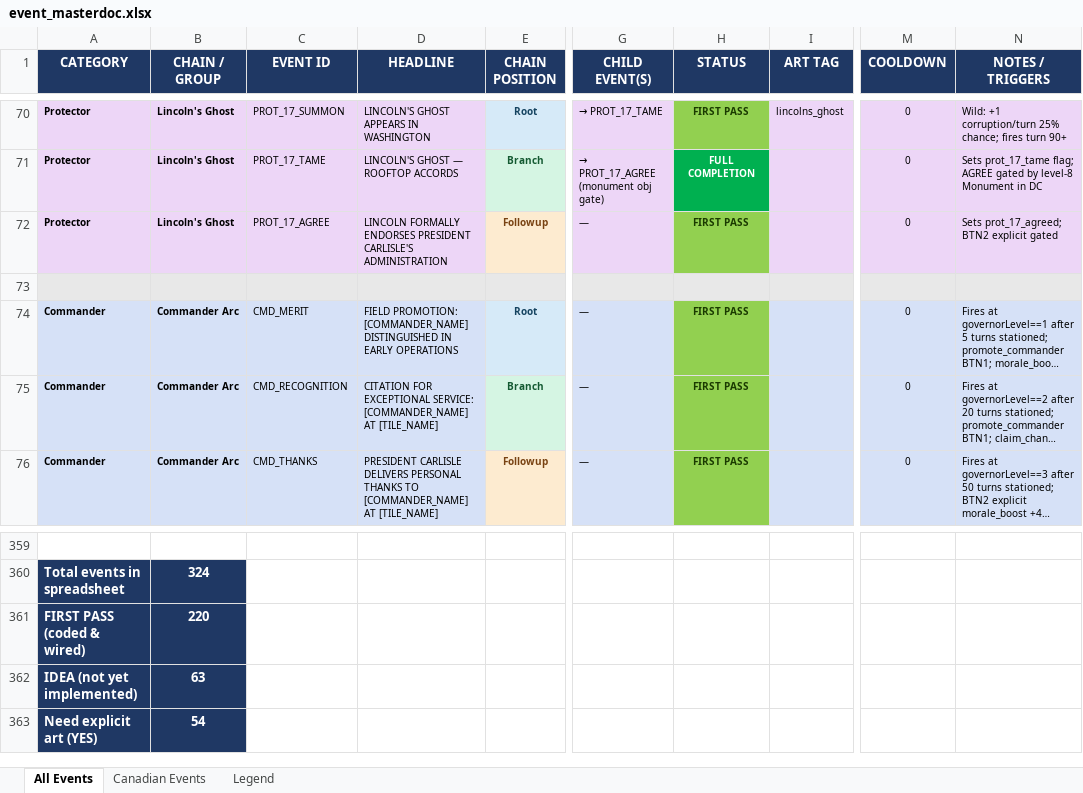
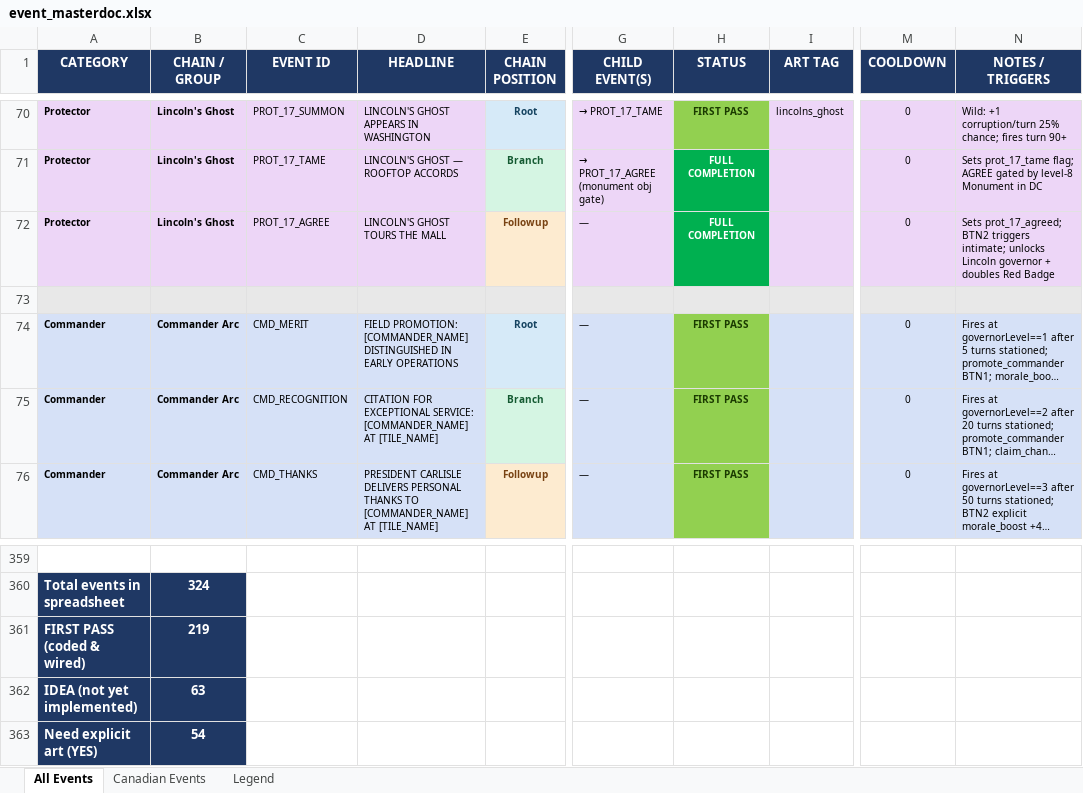
Before and after one commit to etherthegreat/mostupdatedfarsword, an Excel workbook: event_masterdoc.xlsx, sheet All Events, drawn as a sheet; only a part is shown, gaps mark what is left out; long unchanged cells end in …; values as stored, in another font and other column widths than the file's, no borders; the diff names each change by its address in the sheet, - before the commit and + after, or states it on an @@ line.

```diff
--- a/event_masterdoc.xlsx (sheet All Events)
+++ b/event_masterdoc.xlsx (sheet All Events)
-D72 (HEADLINE): LINCOLN FORMALLY ENDORSES PRESIDENT CARLISLE'S ADMINISTRATION
+D72 (HEADLINE): LINCOLN'S GHOST TOURS THE MALL
-H72 (STATUS): FIRST PASS
+H72 (STATUS): FULL COMPLETION
@@ H72 fill: #92D050 → #00B050, text colour: #1A3A00 → #FFFFFF @@
-N72 (NOTES / TRIGGERS): …prot_17_agreed; BTN2 explicit gated
+N72 (NOTES / TRIGGERS): …prot_17_agreed; BTN2 triggers intimate; unlocks Lincoln governor + doubles Red Badge
-B361 (CHAIN / GROUP): 220
+B361 (CHAIN / GROUP): 219
```
Also changed, not shown: 1 other file.
